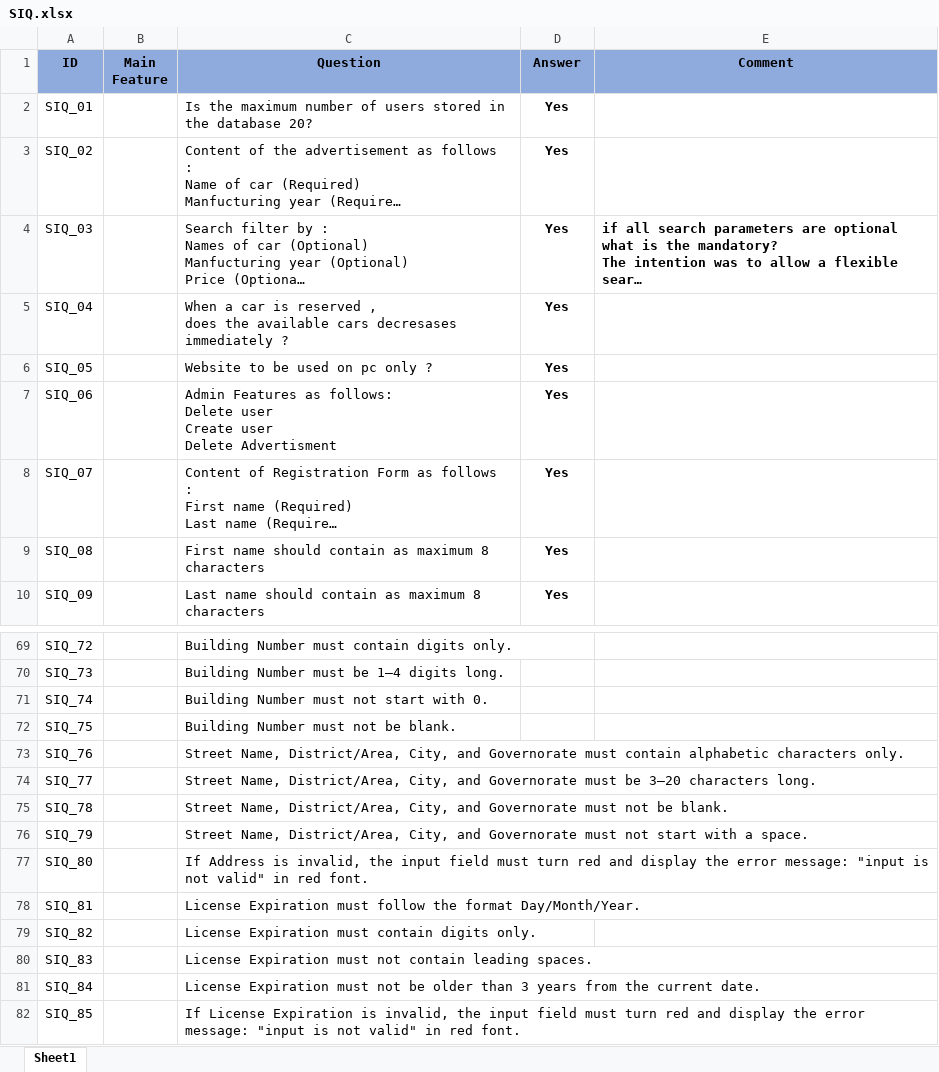
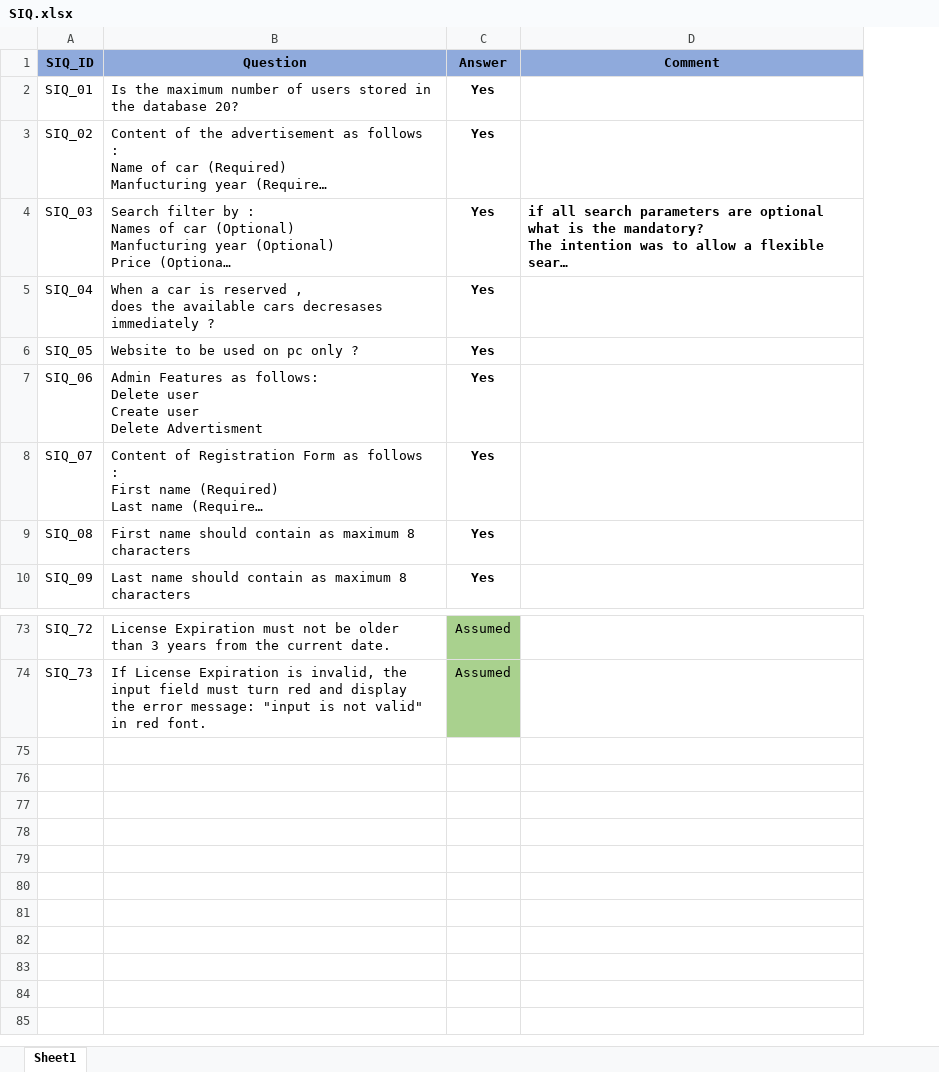
Before and after one commit to Ebrahem-Mostafa/Car-Purchasing, an Excel workbook: Requirments/SIQ/SIQ.xlsx, sheet Sheet1, drawn as a sheet; only a part is shown, gaps mark what is left out; long unchanged cells end in …; values as stored, in another font and other column widths than the file's, no borders; conditional formats not drawn; removed rows and columns are numbered as before the commit, all else as after; the diff covers the shown part only; the diff names each change by its address in the sheet, - before the commit and + after, or states it on an @@ line.

```diff
--- a/Requirments/SIQ/SIQ.xlsx (sheet Sheet1)
+++ b/Requirments/SIQ/SIQ.xlsx (sheet Sheet1)
-column B (Main Feature), empty
-A1: ID
+A1: SIQ_ID
-B73 (Question): Building Number must contain digits only.
+B73 (Question): License Expiration must not be older than 3 years from the current date.
-C73:C74 (Answer): (empty)
+C73:C74 (Answer): Assumed
-C73:C74 fill: none
+C73:C74 fill: #A9D18E
-B74 (Question): Building Number must be 1–4 digits long.
+B74 (Question): If License Expiration is invalid, the input field must turn red and display the error message: "input is not valid" in red font.
-row 71: SIQ_74 |  | Building Number must not start with 0.
-row 72: SIQ_75 |  | Building Number must not be blank.
-row 73: SIQ_76 |  | Street Name, District/Area, City, and Governorate must contain alphabetic characters only.
-row 74: SIQ_77 |  | Street Name, District/Area, City, and Governorate must be 3–20 characters long.
-row 75: SIQ_78 |  | Street Name, District/Area, City, and Governorate must not be blank.
-row 76: SIQ_79 |  | Street Name, District/Area, City, and Governorate must not start with a space.
-row 77: SIQ_80 |  | If Address is invalid, the input field must turn red and display the error message: "input is not valid" in red font.
-row 78: SIQ_81 |  | License Expiration must follow the format Day/Month/Year.
-row 79: SIQ_82 |  | License Expiration must contain digits only.
-row 80: SIQ_83 |  | License Expiration must not contain leading spaces.
-row 81: SIQ_84 |  | License Expiration must not be older than 3 years from the current date.
-row 82: SIQ_85 |  | If License Expiration is invalid, the input field must turn red and display the error message: "input is not valid" in red font.
```
Also changed, not shown: 4 added rows, 93 edited cells and cell formats elsewhere in this sheet.
